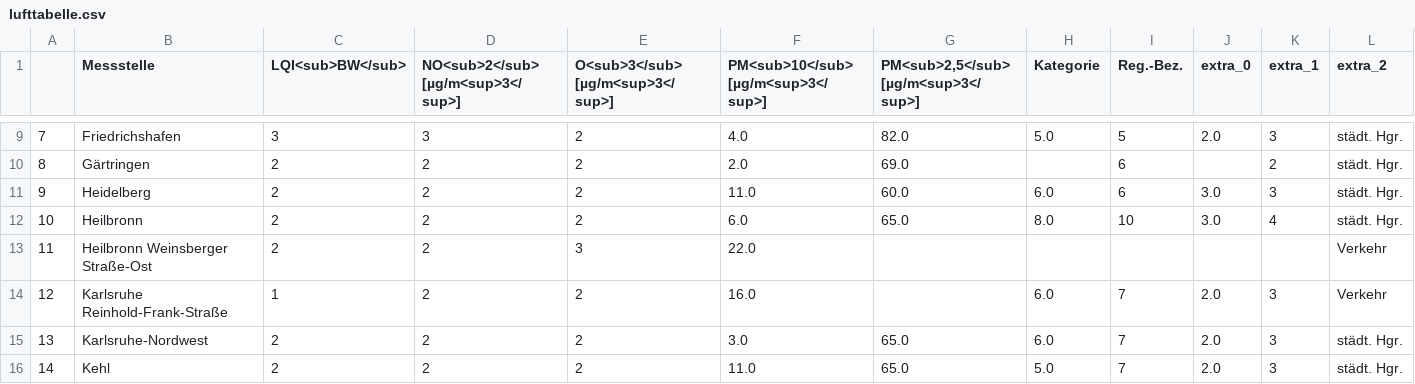
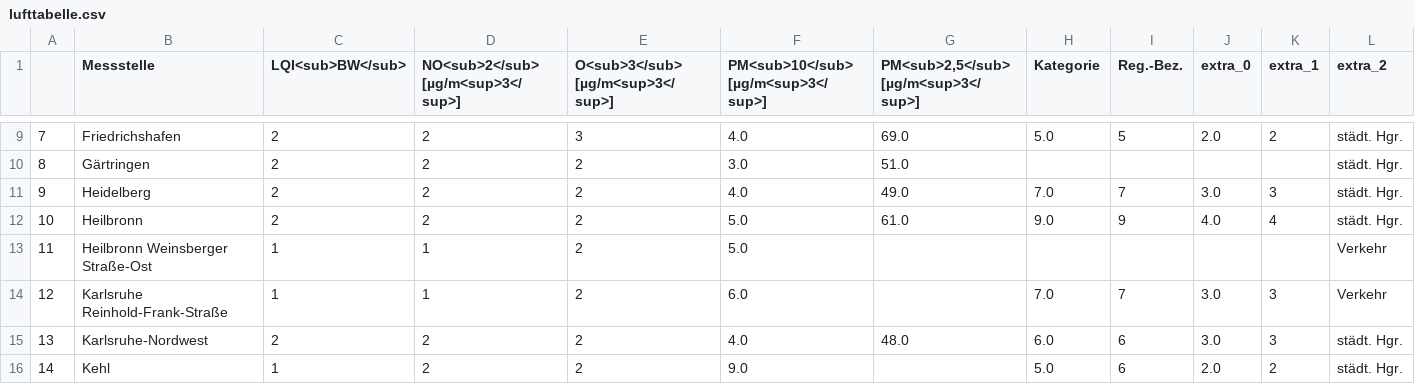
Before and after one commit to Schnuff22/feinstaub_bw, a CSV file: lufttabelle.csv, drawn as a sheet; only a part is shown, gaps mark what is left out; the diff covers the shown part only; the diff names each change by its address in the sheet, - before the commit and + after, or states it on an @@ line.

```diff
--- a/lufttabelle.csv
+++ b/lufttabelle.csv
-C9 (LQI<sub>BW</sub>): 3
+C9 (LQI<sub>BW</sub>): 2
-D9: 3
+D9: 2
-E9 (O<sub>3</sub> [µg/m<sup>3</sup>]): 2
+E9 (O<sub>3</sub> [µg/m<sup>3</sup>]): 3
-G9: 82.0
+G9: 69.0
-K9 (extra_1): 3
+K9 (extra_1): 2
-F10: 2.0
+F10: 3.0
-G10: 69.0
+G10: 51.0
-I10 (Reg.-Bez.): 6
+I10 (Reg.-Bez.): (empty)
-K10 (extra_1): 2
+K10 (extra_1): (empty)
-F11: 11.0
+F11: 4.0
-G11: 60.0
+G11: 49.0
-H11 (Kategorie): 6.0
+H11 (Kategorie): 7.0
-I11 (Reg.-Bez.): 6
+I11 (Reg.-Bez.): 7
-F12: 6.0
+F12: 5.0
-G12: 65.0
+G12: 61.0
-H12 (Kategorie): 8.0
+H12 (Kategorie): 9.0
-I12 (Reg.-Bez.): 10
+I12 (Reg.-Bez.): 9
-J12 (extra_0): 3.0
+J12 (extra_0): 4.0
-C13 (LQI<sub>BW</sub>): 2
+C13 (LQI<sub>BW</sub>): 1
-D13:D14: 2
+D13:D14: 1
-E13 (O<sub>3</sub> [µg/m<sup>3</sup>]): 3
+E13 (O<sub>3</sub> [µg/m<sup>3</sup>]): 2
-F13: 22.0
+F13: 5.0
-F14: 16.0
+F14: 6.0
-H14 (Kategorie): 6.0
+H14 (Kategorie): 7.0
-J14:J15 (extra_0): 2.0
+J14:J15 (extra_0): 3.0
-F15: 3.0
+F15: 4.0
-G15: 65.0
+G15: 48.0
-I15:I16 (Reg.-Bez.): 7
+I15:I16 (Reg.-Bez.): 6
-C16 (LQI<sub>BW</sub>): 2
+C16 (LQI<sub>BW</sub>): 1
-F16: 11.0
+F16: 9.0
-G16: 65.0
+G16: (empty)
-K16 (extra_1): 3
+K16 (extra_1): 2
```
Also changed, not shown: 146 edited cells elsewhere in this file.
